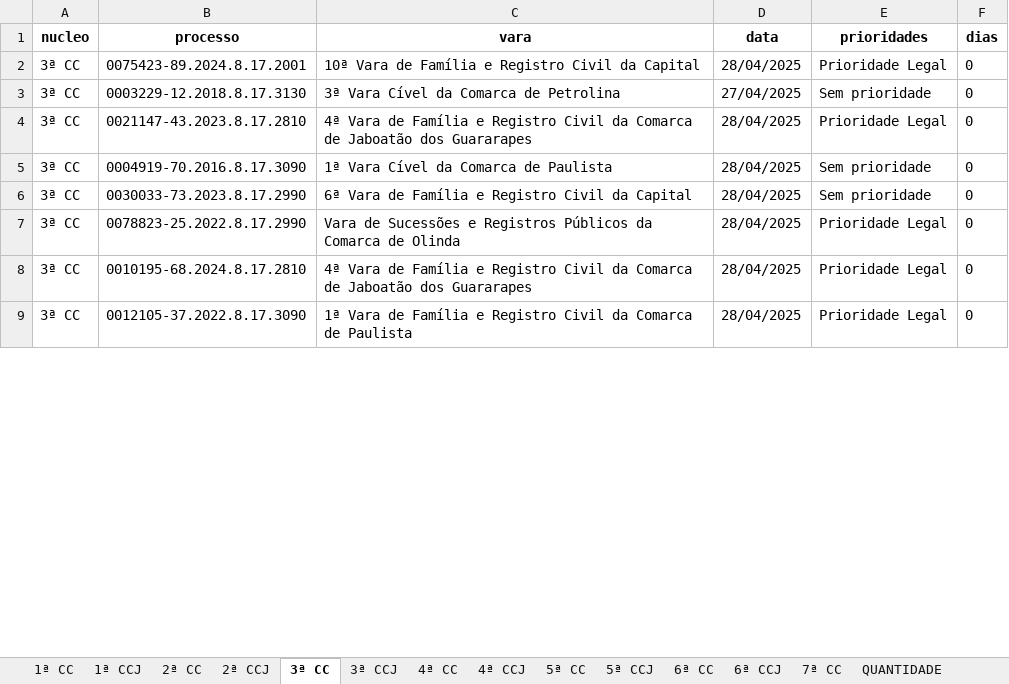
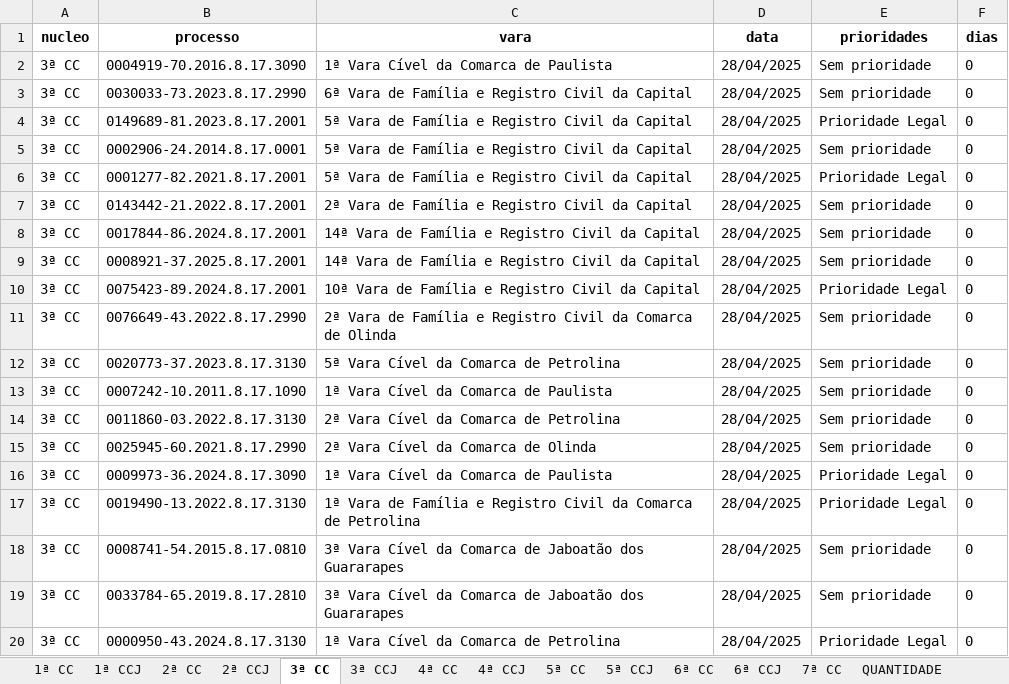
Before and after one commit to Fasri/analise_de, an Excel workbook: final_tempo_real.xlsx, sheet 3ª CC, drawn as a sheet; only a part is shown; the shorter side is filled out with more unchanged rows; values as stored, in another font and other column widths than the file's, no borders; removed rows and columns are numbered as before the commit, all else as after; the diff covers the shown part only; the diff names each change by its address in the sheet, - before the commit and + after, or states it on an @@ line.

```diff
--- a/final_tempo_real.xlsx (sheet 3ª CC)
+++ b/final_tempo_real.xlsx (sheet 3ª CC)
-row 2: 3ª CC | 0075423-89.2024.8.17.2001 | 10ª Vara de Família e Registro Civil da Capital | 28/04/2025 | Prioridade Legal | 0
-row 3: 3ª CC | 0003229-12.2018.8.17.3130 | 3ª Vara Cível da Comarca de Petrolina | 27/04/2025 | Sem prioridade | 0
@@ row 4 moved to row 27: 3ª CC @@
+row 4: 3ª CC | 0149689-81.2023.8.17.2001 | 5ª Vara de Família e Registro Civil da Capital | 28/04/2025 | Prioridade Legal | 0
+row 5: 3ª CC | 0002906-24.2014.8.17.0001 | 5ª Vara de Família e Registro Civil da Capital | 28/04/2025 | Sem prioridade | 0
+row 6: 3ª CC | 0001277-82.2021.8.17.2001 | 5ª Vara de Família e Registro Civil da Capital | 28/04/2025 | Prioridade Legal | 0
+row 7: 3ª CC | 0143442-21.2022.8.17.2001 | 2ª Vara de Família e Registro Civil da Capital | 28/04/2025 | Sem prioridade | 0
@@ row 23 moved to row 8: 3ª CC @@
@@ row 19 moved to row 9: 3ª CC @@
-B10 (processo): 0078823-25.2022.8.17.2990
+B10 (processo): 0075423-89.2024.8.17.2001
-C10 (vara): Vara de Sucessões e Registros Públicos da Comarca de Olinda
+C10 (vara): 10ª Vara de Família e Registro Civil da Capital
+row 11: 3ª CC | 0076649-43.2022.8.17.2990 | 2ª Vara de Família e Registro Civil da Comarca de Olinda | 28/04/2025 | Sem prioridade | 0
+row 12: 3ª CC | 0020773-37.2023.8.17.3130 | 5ª Vara Cível da Comarca de Petrolina | 28/04/2025 | Sem prioridade | 0
@@ row 12 moved to row 13: 3ª CC @@
+row 14: 3ª CC | 0011860-03.2022.8.17.3130 | 2ª Vara Cível da Comarca de Petrolina | 28/04/2025 | Sem prioridade | 0
+row 15: 3ª CC | 0025945-60.2021.8.17.2990 | 2ª Vara Cível da Comarca de Olinda | 28/04/2025 | Sem prioridade | 0
@@ row 14 moved to row 16: 3ª CC @@
@@ row 16 moved to row 17: 3ª CC @@
+row 18: 3ª CC | 0008741-54.2015.8.17.0810 | 3ª Vara Cível da Comarca de Jaboatão dos Guararapes | 28/04/2025 | Sem prioridade | 0
+row 19: 3ª CC | 0033784-65.2019.8.17.2810 | 3ª Vara Cível da Comarca de Jaboatão dos Guararapes | 28/04/2025 | Sem prioridade | 0
+row 20: 3ª CC | 0000950-43.2024.8.17.3130 | 1ª Vara Cível da Comarca de Petrolina | 28/04/2025 | Prioridade Legal | 0
```
Also changed, not shown: 121 added rows, 139 removed rows, 69 moved rows and 239 edited cells elsewhere in this sheet, sheet 1ª CC, sheet CONSOLIDADO, sheet 6ª CC, sheet 5ª CC, sheet 2ª CC, sheet 7ª CC, 8 more sheets.
